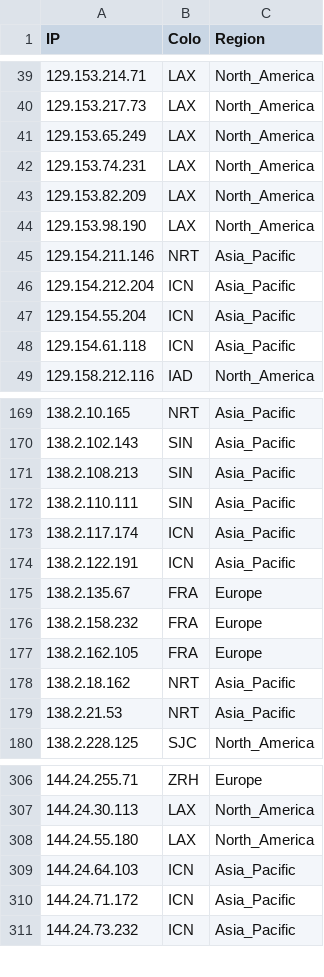
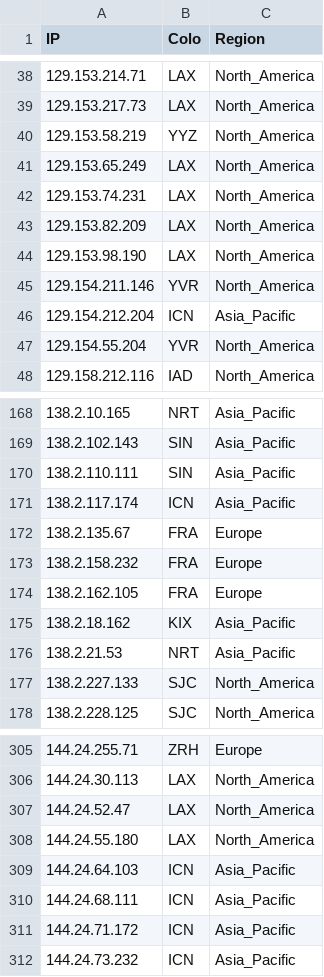
Before and after one commit to xiya-like/proxyip-tracker, a CSV file: result/ips.csv, drawn as a sheet; only a part is shown, gaps mark what is left out; the diff covers the shown part only.

```diff
--- a/result/ips.csv
+++ b/result/ips.csv
@@ -40,2 +39,3 @@ IP,Colo,Region
 129.153.217.73,LAX,North_America
+129.153.58.219,YYZ,North_America
 129.153.65.249,LAX,North_America
@@ -44,6 +44,5 @@ IP,Colo,Region
 129.153.98.190,LAX,North_America
-129.154.211.146,NRT,Asia_Pacific
+129.154.211.146,YVR,North_America
 129.154.212.204,ICN,Asia_Pacific
-129.154.55.204,ICN,Asia_Pacific
-129.154.61.118,ICN,Asia_Pacific
+129.154.55.204,YVR,North_America
 129.158.212.116,IAD,North_America
@@ -170,6 +169,4 @@ IP,Colo,Region
 138.2.102.143,SIN,Asia_Pacific
-138.2.108.213,SIN,Asia_Pacific
 138.2.110.111,SIN,Asia_Pacific
 138.2.117.174,ICN,Asia_Pacific
-138.2.122.191,ICN,Asia_Pacific
 138.2.135.67,FRA,Europe
@@ -177,4 +174,5 @@ IP,Colo,Region
 138.2.162.105,FRA,Europe
-138.2.18.162,NRT,Asia_Pacific
+138.2.18.162,KIX,Asia_Pacific
 138.2.21.53,NRT,Asia_Pacific
+138.2.227.133,SJC,North_America
 138.2.228.125,SJC,North_America
@@ -307,4 +306,6 @@ IP,Colo,Region
 144.24.30.113,LAX,North_America
+144.24.52.47,LAX,North_America
 144.24.55.180,LAX,North_America
 144.24.64.103,ICN,Asia_Pacific
+144.24.68.111,ICN,Asia_Pacific
 144.24.71.172,ICN,Asia_Pacific
```
Also changed, not shown: 18 added rows, 19 removed rows and 40 edited cells elsewhere in this file, result/domains-ips.csv, result/tested-ips.csv.
